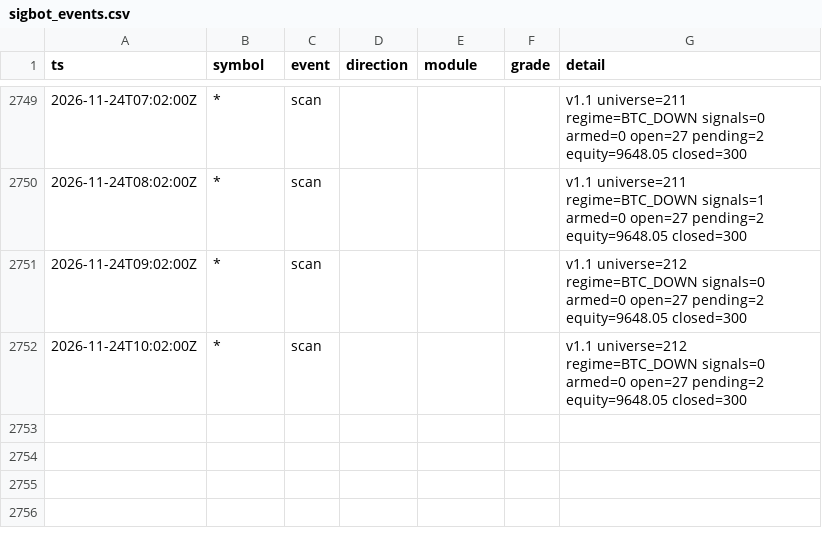
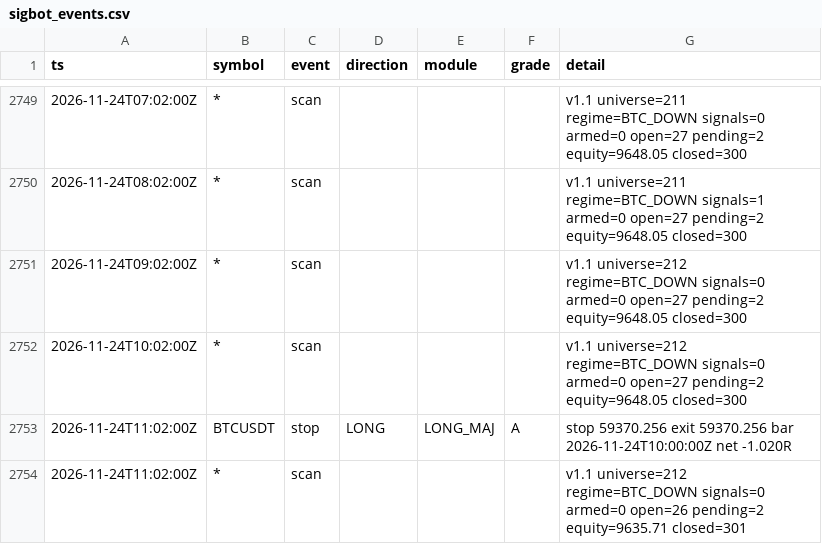
Before and after one commit to lukeperry80/sigbot-data, a CSV file: sigbot_events.csv, drawn as a sheet; only a part is shown, gaps mark what is left out; the diff names each change by its address in the sheet, - before the commit and + after, or states it on an @@ line.

```diff
--- a/sigbot_events.csv
+++ b/sigbot_events.csv
+row 2753: 2026-11-24T11:02:00Z | BTCUSDT | stop | LONG | LONG_MAJ | A | stop 59370.256 exit 59370.256 bar 2026-11-24T10:00:00Z net -1.020R
+row 2754: 2026-11-24T11:02:00Z | * | scan |  |  |  | v1.1 universe=212 regime=BTC_DOWN signals=0 armed=0 open=26 pending=2 equity=9635.71 closed=301
```
Also changed, not shown: 4 other files.
